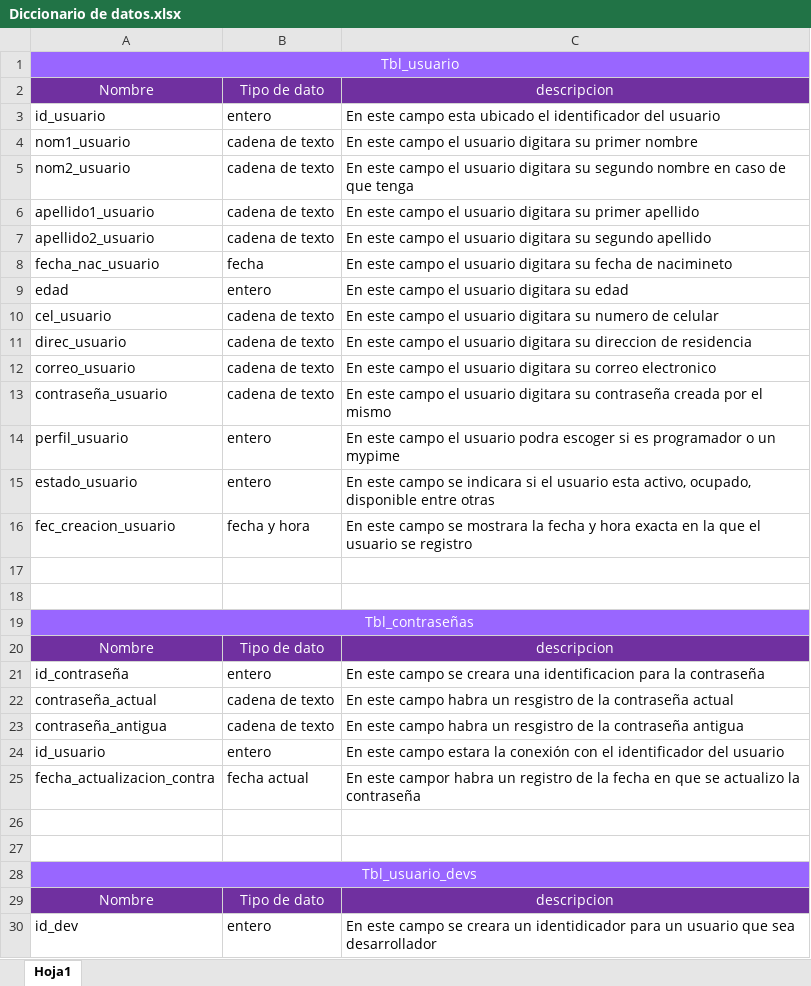
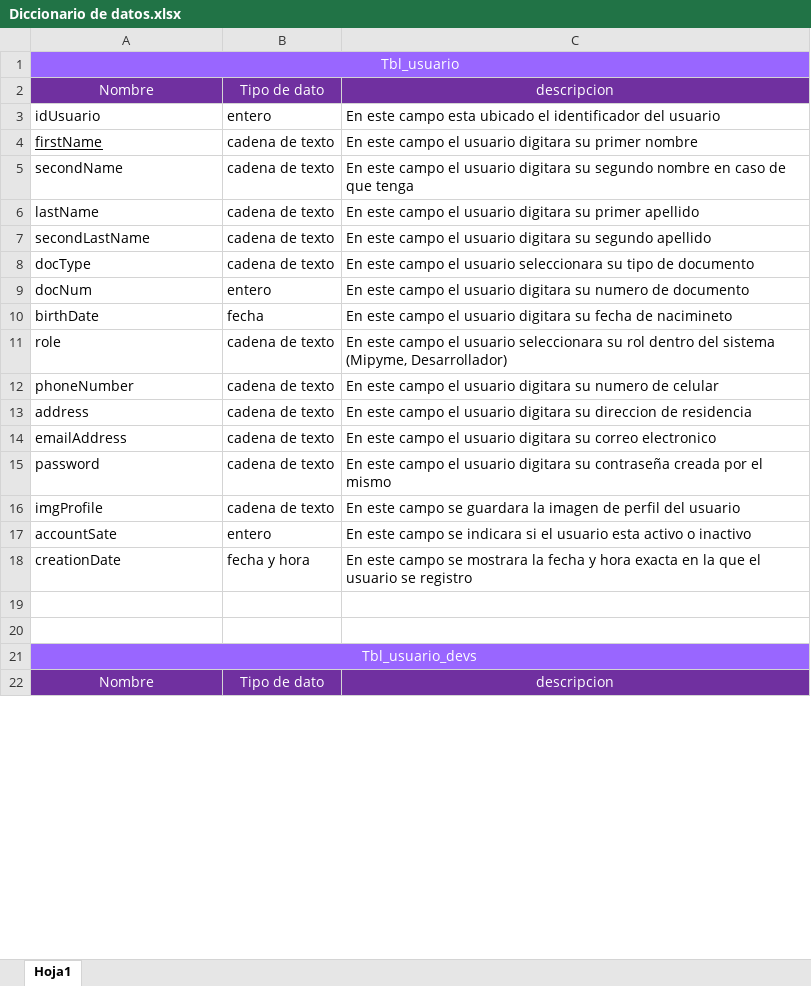
Before and after one commit to Sebas723/Emprendev-SB, an Excel workbook: Documentation/Diccionario de datos.xlsx, sheet Hoja1, drawn as a sheet; only a part is shown; values as stored, in another font and other column widths than the file's, no borders; removed rows and columns are numbered as before the commit, all else as after; the diff covers the shown part only; the diff names each change by its address in the sheet, - before the commit and + after, or states it on an @@ line.

Commit message:
documentacion lista para entrega de fase

```diff
--- a/Documentation/Diccionario de datos.xlsx (sheet Hoja1)
+++ b/Documentation/Diccionario de datos.xlsx (sheet Hoja1)
-A3: id_usuario
+A3: idUsuario
-A4: nom1_usuario
+A4: firstName
-A4 underline: off
+A4 underline: on
-A5: nom2_usuario
+A5: secondName
-A6: apellido1_usuario
+A6: lastName
-A7: apellido2_usuario
+A7: secondLastName
+row 8: docType | cadena de texto | En este campo el usuario seleccionara su tipo de documento
+row 9: docNum | entero | En este campo el usuario digitara su numero de documento
-A10: fecha_nac_usuario
+A10: birthDate
-row 9: edad | entero | En este campo el usuario digitara su edad
+row 11: role | cadena de texto | En este campo el usuario seleccionara su rol dentro del sistema (Mipyme, Desarrollador)
-A12: cel_usuario
+A12: phoneNumber
-A13: direc_usuario
+A13: address
-A14: correo_usuario
+A14: emailAddress
-A15: contraseña_usuario
+A15: password
-row 14: perfil_usuario | entero | En este campo el usuario podra escoger si es programador o un mypime
+row 16: imgProfile | cadena de texto | En este campo se guardara la imagen de perfil del usuario
-A17: estado_usuario
+A17: accountSate
-C17: …usuario esta activo, ocupado, disponible entre otras
+C17: …usuario esta activo o inactivo
-A18: fec_creacion_usuario
+A18: creationDate
-row 17: (empty)
-row 18: (empty)
@@ row 19 moved to row 79: Tbl_contraseñas @@
@@ row 20 moved to row 80: Nombre @@
@@ row 21 moved to row 81: id_contraseña @@
@@ row 22 moved to row 82: contraseña_actual @@
@@ row 23 moved to row 83: contraseña_antigua @@
-row 24: id_usuario | entero | En este campo estara la conexión con el identificador del usuario
@@ row 25 moved to row 85: fecha_actualizacion_contra @@
-row 30: id_dev | entero | En este campo se creara un identidicador para un usuario que sea desarrollador
```
Also changed, not shown: 14 added rows, 26 removed rows and 11 edited cells elsewhere in this sheet, 6 other files.
